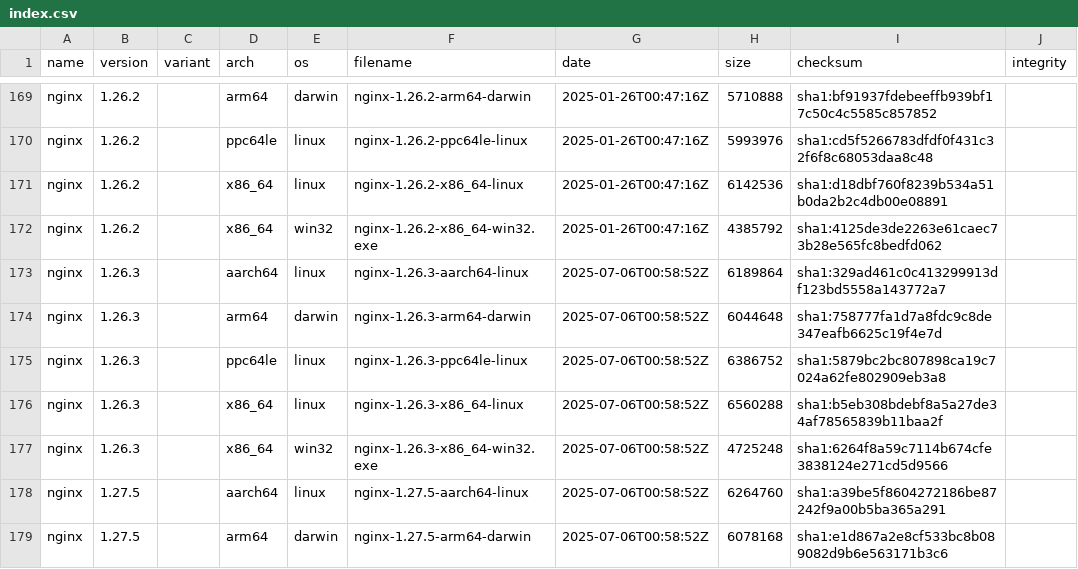
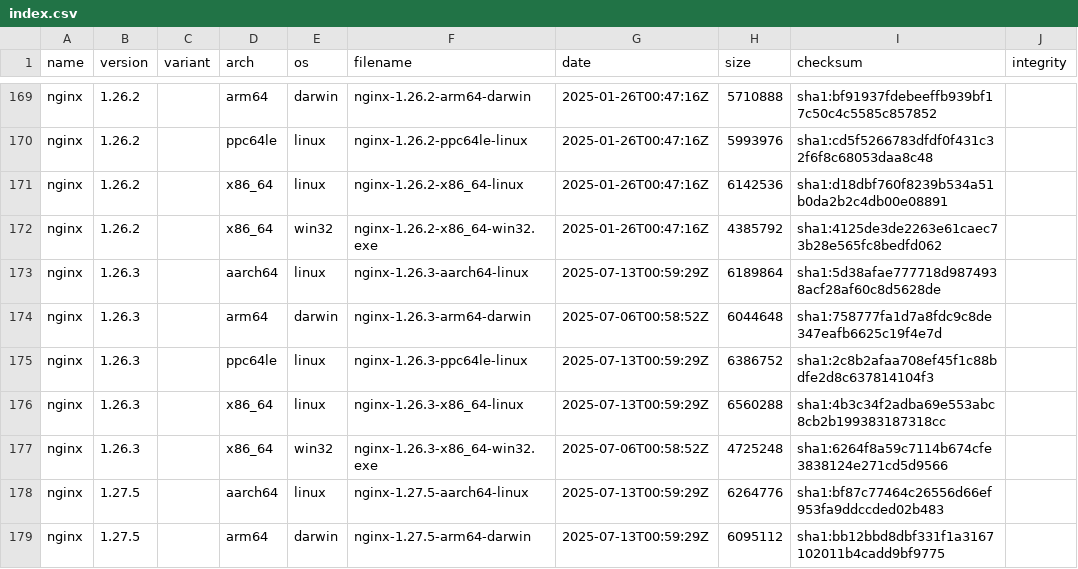
Before and after one commit to runshine/nginx-binaries, a CSV file: index.csv, drawn as a sheet; only a part is shown, gaps mark what is left out; the diff covers the shown part only.

```diff
--- a/index.csv
+++ b/index.csv
@@ -172,8 +172,8 @@ nginx,1.26.2,,x86_64,linux,nginx-1.26.2-x86_64-linux,2025-01-26T00:47:16Z,614253
 nginx,1.26.2,,x86_64,win32,nginx-1.26.2-x86_64-win32.exe,2025-01-26T00:47:16Z,4385792,sha1:4125de3de2263e61caec73b28e565fc8bedfd062
-nginx,1.26.3,,aarch64,linux,nginx-1.26.3-aarch64-linux,2025-07-06T00:58:52Z,6189864,sha1:329ad461c0c413299913df123bd5558a143772a7
+nginx,1.26.3,,aarch64,linux,nginx-1.26.3-aarch64-linux,2025-07-13T00:59:29Z,6189864,sha1:5d38afae777718d9874938acf28af60c8d5628de
 nginx,1.26.3,,arm64,darwin,nginx-1.26.3-arm64-darwin,2025-07-06T00:58:52Z,6044648,sha1:758777fa1d7a8fdc9c8de347eafb6625c19f4e7d
-nginx,1.26.3,,ppc64le,linux,nginx-1.26.3-ppc64le-linux,2025-07-06T00:58:52Z,6386752,sha1:5879bc2bc807898ca19c7024a62fe802909eb3a8
-nginx,1.26.3,,x86_64,linux,nginx-1.26.3-x86_64-linux,2025-07-06T00:58:52Z,6560288,sha1:b5eb308bdebf8a5a27de34af78565839b11baa2f
+nginx,1.26.3,,ppc64le,linux,nginx-1.26.3-ppc64le-linux,2025-07-13T00:59:29Z,6386752,sha1:2c8b2afaa708ef45f1c88bdfe2d8c637814104f3
+nginx,1.26.3,,x86_64,linux,nginx-1.26.3-x86_64-linux,2025-07-13T00:59:29Z,6560288,sha1:4b3c34f2adba69e553abc8cb2b199383187318cc
 nginx,1.26.3,,x86_64,win32,nginx-1.26.3-x86_64-win32.exe,2025-07-06T00:58:52Z,4725248,sha1:6264f8a59c7114b674cfe3838124e271cd5d9566
-nginx,1.27.5,,aarch64,linux,nginx-1.27.5-aarch64-linux,2025-07-06T00:58:52Z,6264760,sha1:a39be5f8604272186be87242f9a00b5ba365a291
-nginx,1.27.5,,arm64,darwin,nginx-1.27.5-arm64-darwin,2025-07-06T00:58:52Z,6078168,sha1:e1d867a2e8cf533bc8b089082d9b6e563171b3c6
+nginx,1.27.5,,aarch64,linux,nginx-1.27.5-aarch64-linux,2025-07-13T00:59:29Z,6264776,sha1:bf87c77464c26556d66ef953fa9ddccded02b483
+nginx,1.27.5,,arm64,darwin,nginx-1.27.5-arm64-darwin,2025-07-13T00:59:29Z,6095112,sha1:bb12bbd8dbf331f1a3167102011b4cadd9bf9775
```
Also changed, not shown: 8 added rows and 18 edited cells elsewhere in this file, 59 other files.
